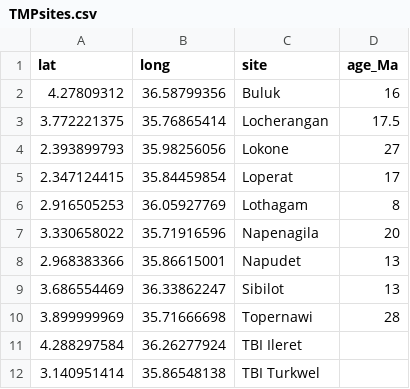
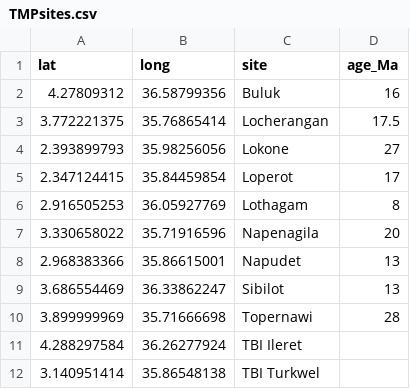
Before and after one commit to boringlava/workingmaps, a CSV file: data/TMPsites.csv, drawn as a sheet.

Commit message:
new map
local and context maps including all TMP sites
added to dissertation proposal

```diff
--- a/data/TMPsites.csv
+++ b/data/TMPsites.csv
@@ -4,3 +4,3 @@
 2.393899793,35.98256056,Lokone,27
-2.347124415,35.84459854,Loperat,17
+2.347124415,35.84459854,Loperot,17
 2.916505253,36.05927769,Lothagam,8
```
Also changed, not shown: 4 other files.
